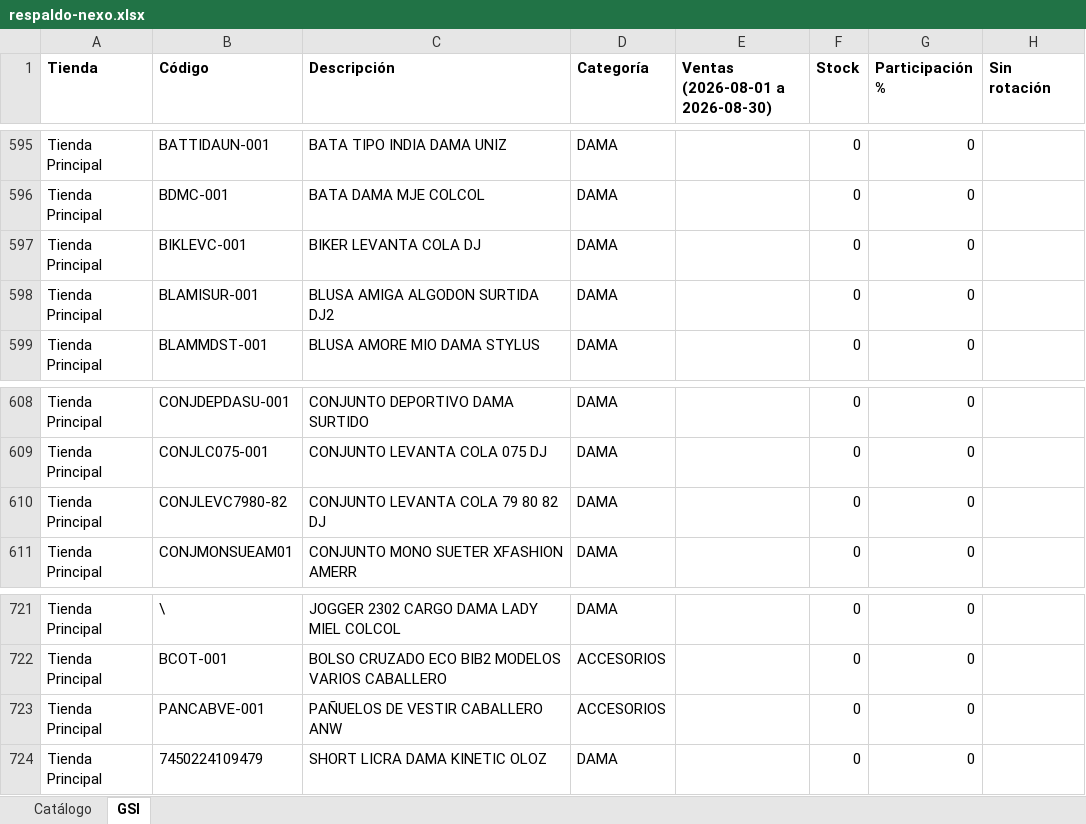
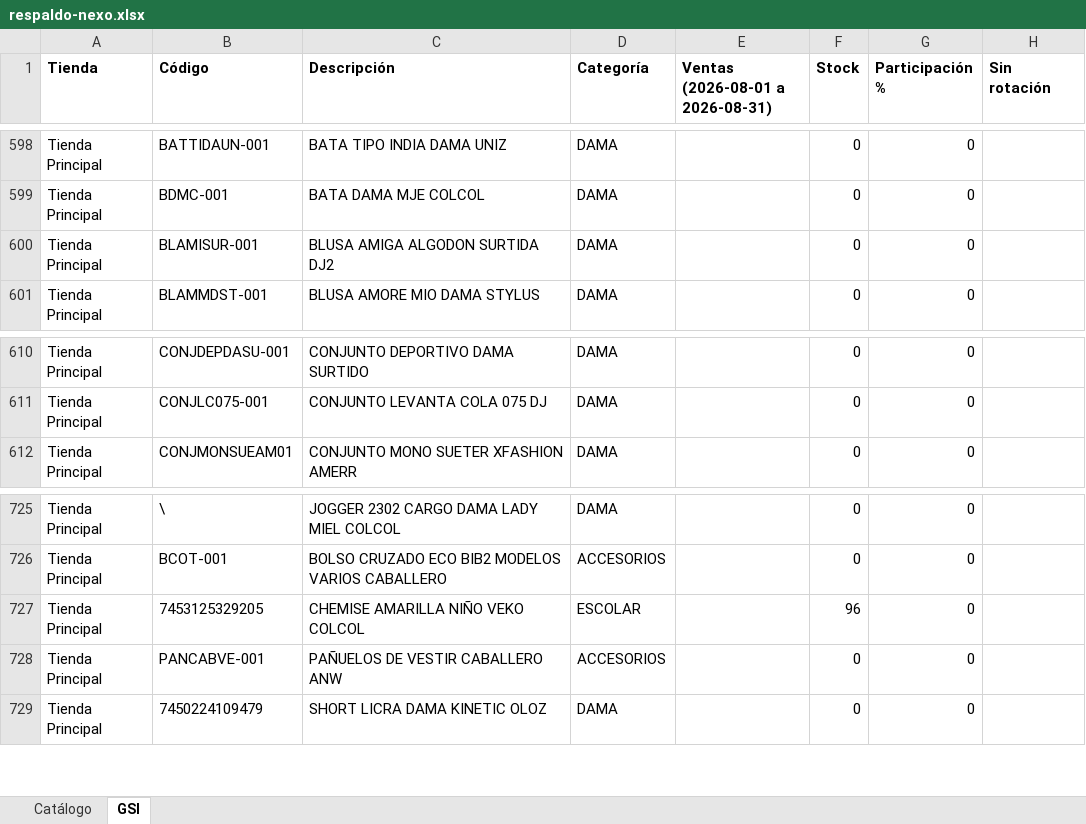
Before and after one commit to Anyer32/nexo-respaldo, an Excel workbook: respaldo-nexo.xlsx, sheet GSI, drawn as a sheet; only a part is shown, gaps mark what is left out; values as stored, in another font and other column widths than the file's, no borders; removed rows and columns are numbered as before the commit, all else as after; the diff covers the shown part only; the diff names each change by its address in the sheet, - before the commit and + after, or states it on an @@ line.

```diff
--- a/respaldo-nexo.xlsx (sheet GSI)
+++ b/respaldo-nexo.xlsx (sheet GSI)
-E1: Ventas (2026-08-01 a 2026-08-30)
+E1: Ventas (2026-08-01 a 2026-08-31)
-row 597: Tienda Principal | BIKLEVC-001 | BIKER LEVANTA COLA DJ | DAMA |  | 0 | 0
-row 610: Tienda Principal | CONJLEVC7980-82 | CONJUNTO LEVANTA COLA 79 80 82 DJ | DAMA |  | 0 | 0
+row 727: Tienda Principal | 7453125329205 | CHEMISE AMARILLA NIÑO VEKO COLCOL | ESCOLAR |  | 96 | 0
```
Also changed, not shown: 6 added rows and 5 removed rows elsewhere in this sheet, sheet Catálogo.
